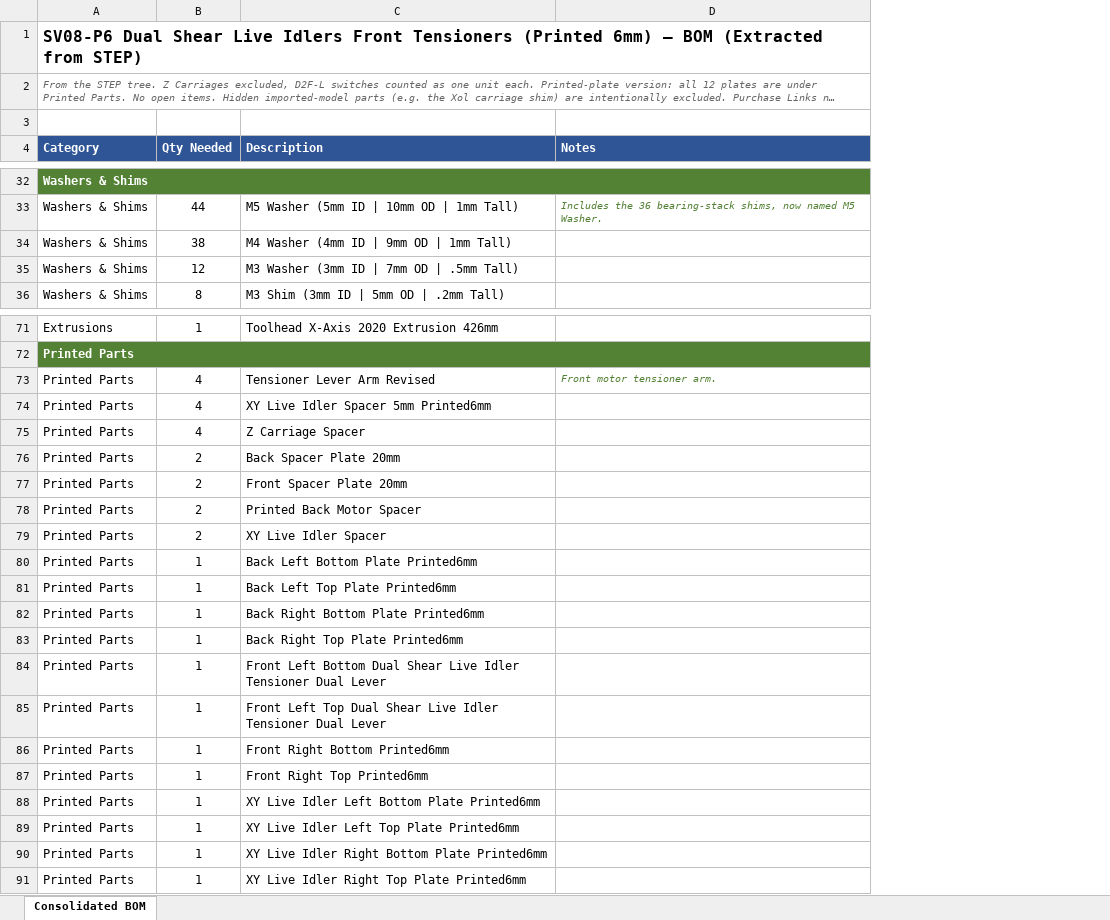
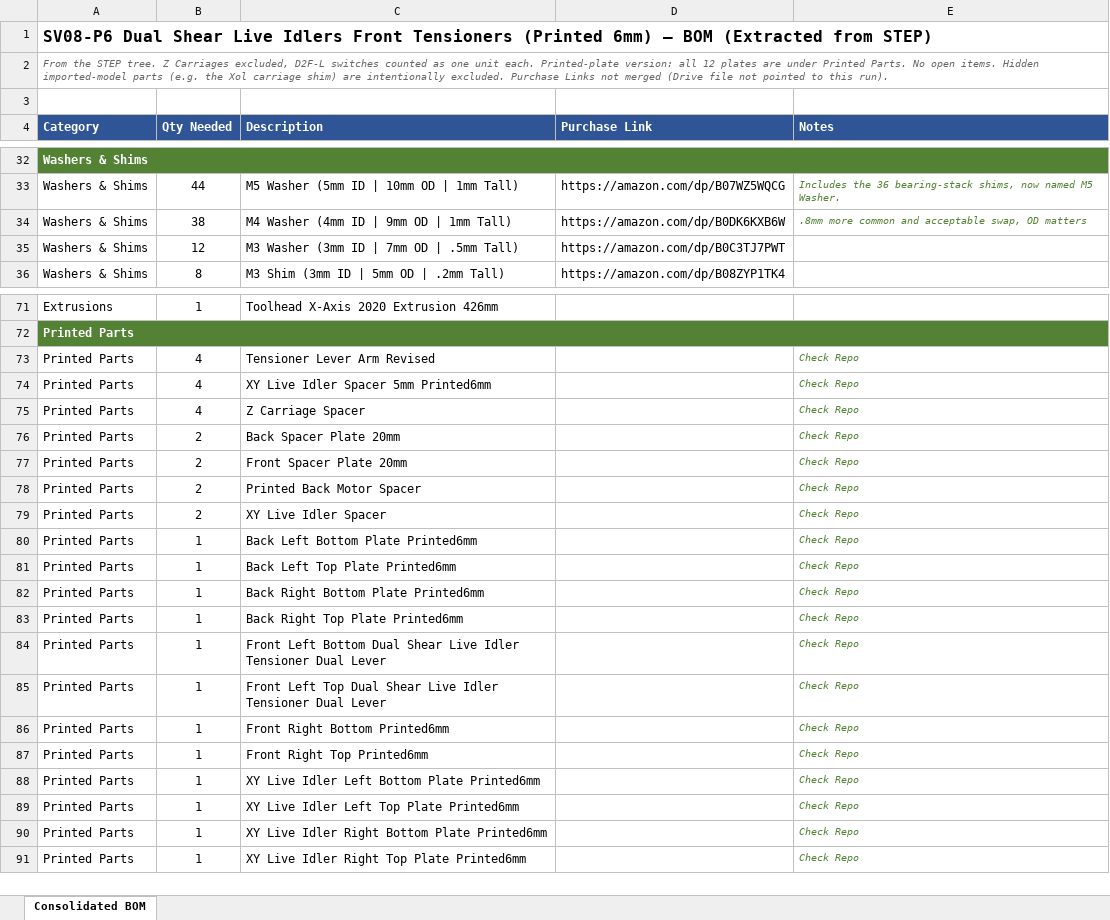
Before and after one commit to MASantangelo/SV08-Enhanced-Gantry-Projects, an Excel workbook: Printed Version/SV08_P6_Printed_BOM_from_STEP.xlsx, sheet Consolidated BOM, drawn as a sheet; only a part is shown, gaps mark what is left out; long unchanged cells end in …; values as stored, in another font and other column widths than the file's, no borders; addresses are those after the commit; the diff covers the shown part only; the diff names each change by its address in the sheet, - before the commit and + after, or states it on an @@ line.

```diff
--- a/Printed Version/SV08_P6_Printed_BOM_from_STEP.xlsx (sheet Consolidated BOM)
+++ b/Printed Version/SV08_P6_Printed_BOM_from_STEP.xlsx (sheet Consolidated BOM)
+column D (Purchase Link), rows 33-36: https://amazon.com/dp/B07WZ5WQCG | https://amazon.com/dp/B0DK6KXB6W | https://amazon.com/dp/B0C3TJ7PWT | https://amazon.com/dp/B08ZYP1TK4
-E34 (Notes): (empty)
+E34 (Notes): .8mm more common and acceptable swap, OD matters
-E73 (Notes): Front motor tensioner arm.
+E73 (Notes): Check Repo
-E74:E91 (Notes): (empty)
+E74:E91 (Notes): Check Repo
```
Also changed, not shown: 11 edited cells elsewhere in this sheet, 2 other files.
